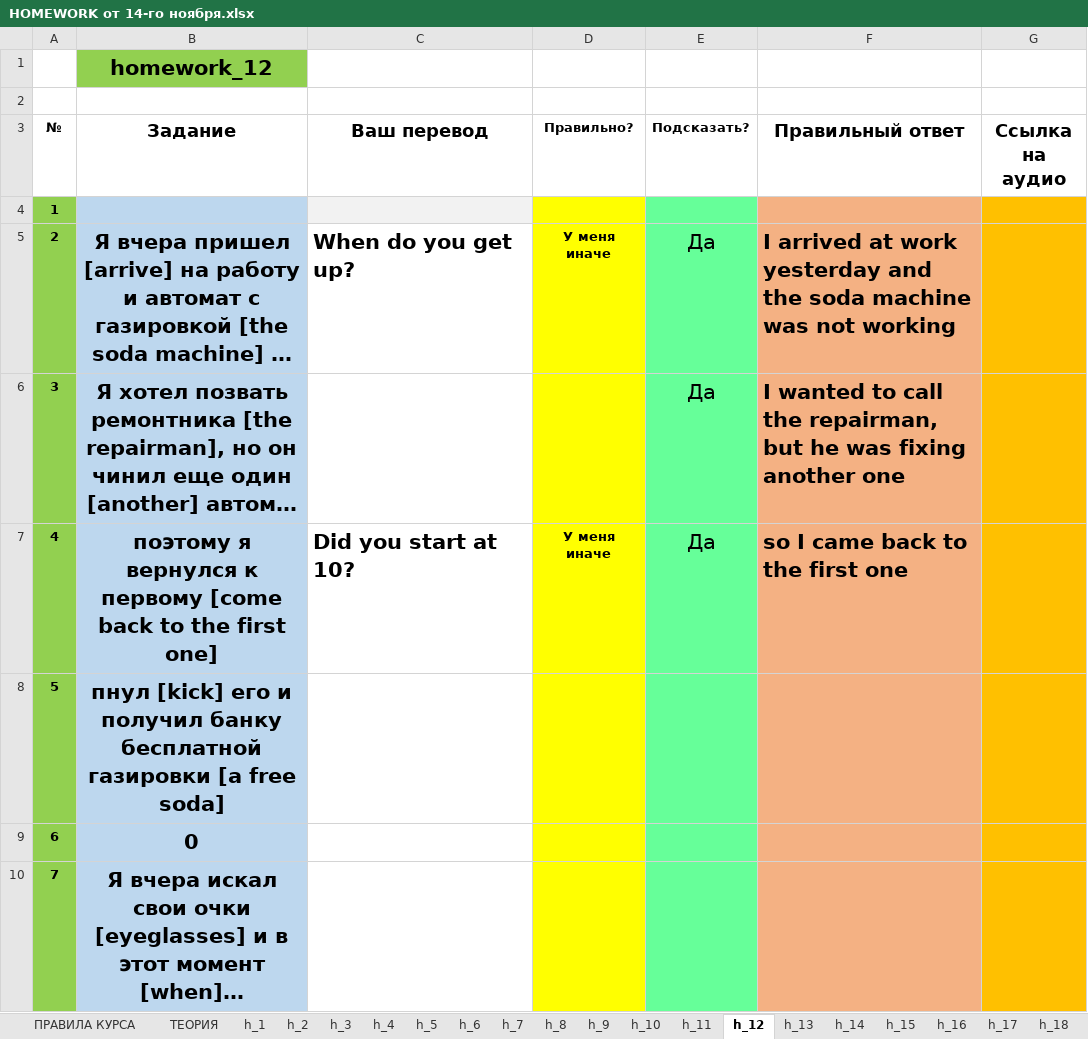
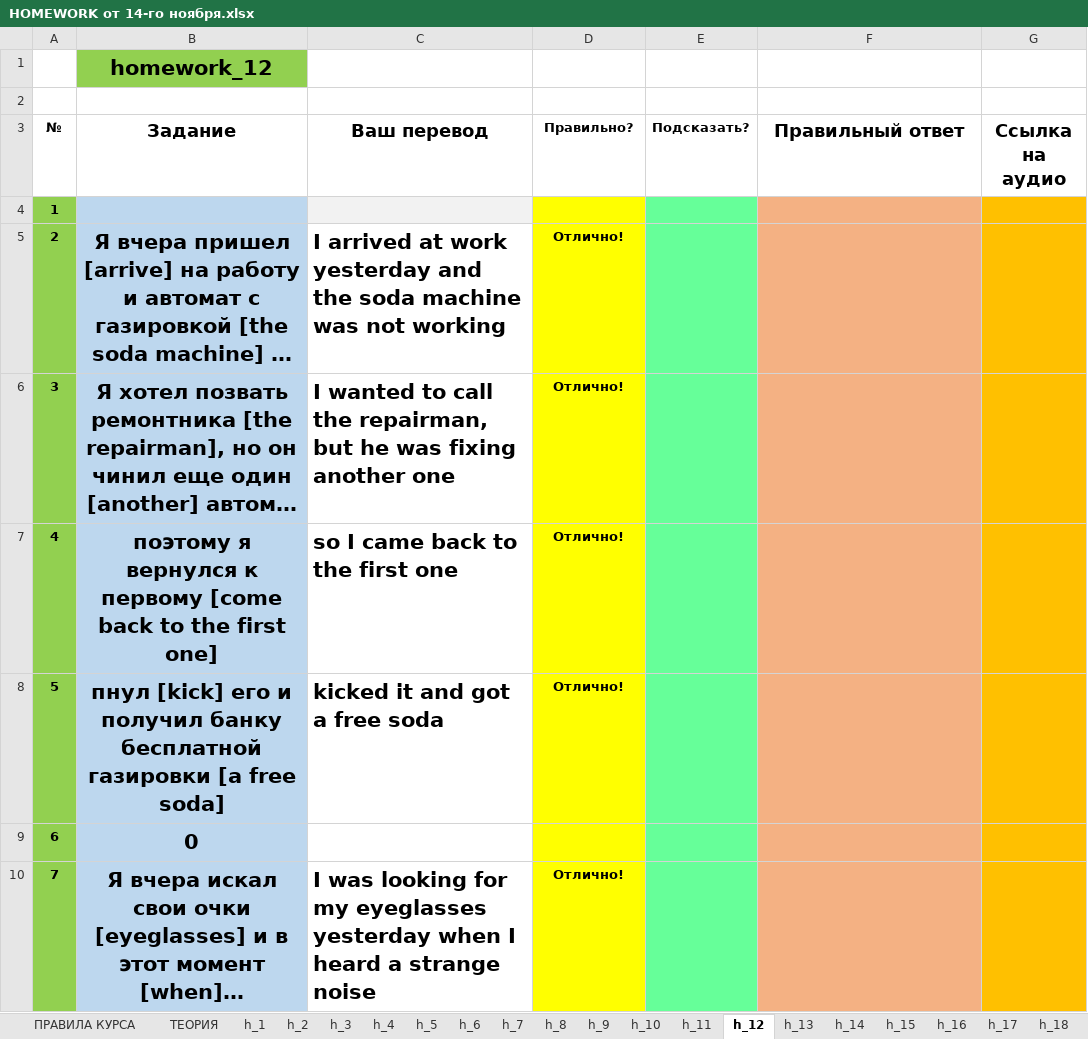
Before and after one commit to vmfomin/Education, an Excel workbook: Books/English_Kolesnikov/HOMEWORK от 14-го ноября.xlsx, sheet h_12, drawn as a sheet; only a part is shown; long unchanged cells end in …; values as stored, in another font and other column widths than the file's, no borders; conditional formats not drawn; the diff covers the shown part only; the diff names each change by its address in the sheet, - before the commit and + after, or states it on an @@ line.

```diff
--- a/Books/English_Kolesnikov/HOMEWORK от 14-го ноября.xlsx (sheet h_12)
+++ b/Books/English_Kolesnikov/HOMEWORK от 14-го ноября.xlsx (sheet h_12)
-C5 (Ваш перевод): When do you get up?
+C5 (Ваш перевод): I arrived at work yesterday and the soda machine was not working
-D5 (Правильно?): У меня иначе
+D5 (Правильно?): Отлично!
-E5:E7 (Подсказать?): Да
+E5:E7 (Подсказать?): (empty)
-F5 (Правильный ответ): I arrived at work yesterday and the soda machine was not working
+F5 (Правильный ответ): (empty)
-C6 (Ваш перевод): (empty)
+C6 (Ваш перевод): I wanted to call the repairman, but he was fixing another one
-D6 (Правильно?): (empty)
+D6 (Правильно?): Отлично!
-F6 (Правильный ответ): I wanted to call the repairman, but he was fixing another one
+F6 (Правильный ответ): (empty)
-C7 (Ваш перевод): Did you start at 10?
+C7 (Ваш перевод): so I came back to the first one
-D7 (Правильно?): У меня иначе
+D7 (Правильно?): Отлично!
-F7 (Правильный ответ): so I came back to the first one
+F7 (Правильный ответ): (empty)
-C8 (Ваш перевод): (empty)
+C8 (Ваш перевод): kicked it and got a free soda
-D8 (Правильно?): (empty)
+D8 (Правильно?): Отлично!
-C10 (Ваш перевод): (empty)
+C10 (Ваш перевод): I was looking for my eyeglasses yesterday when I heard a strange noise
-D10 (Правильно?): (empty)
+D10 (Правильно?): Отлично!
```
Also changed, not shown: 38 edited cells elsewhere in this sheet, sheet h_13, sheet h_15, sheet h_11, sheet h_10, sheet h_14, sheet h_17, formulas that keep their value, 4 other files.
